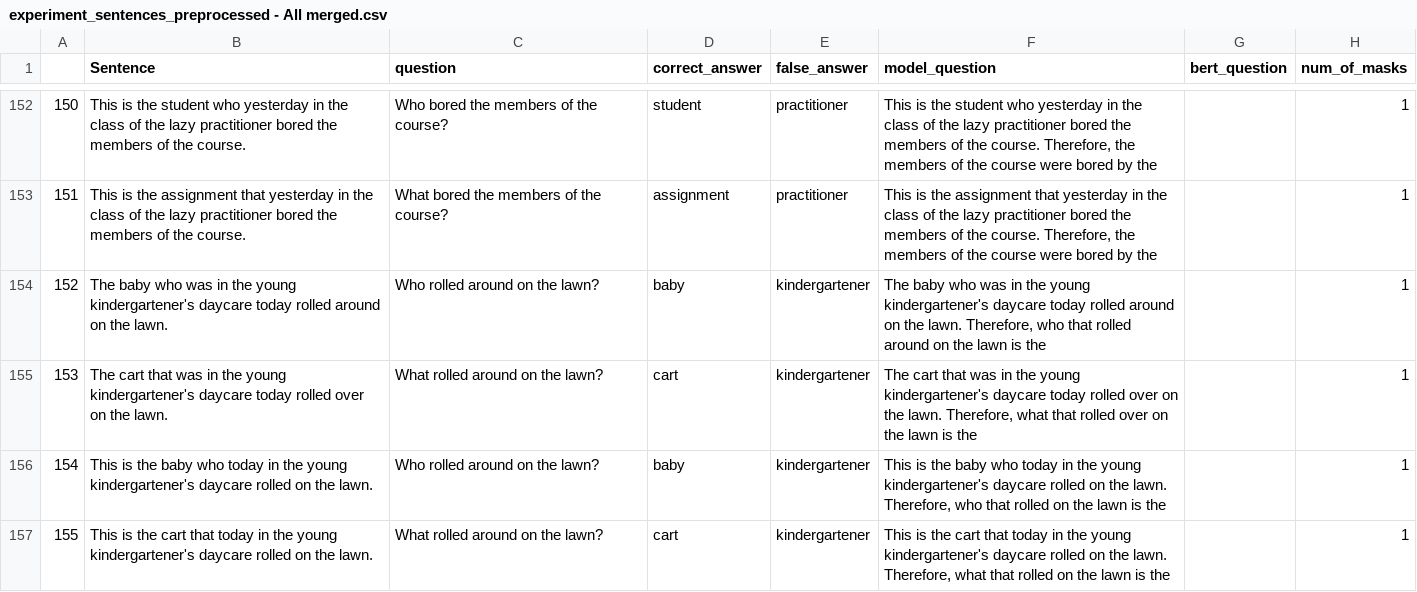
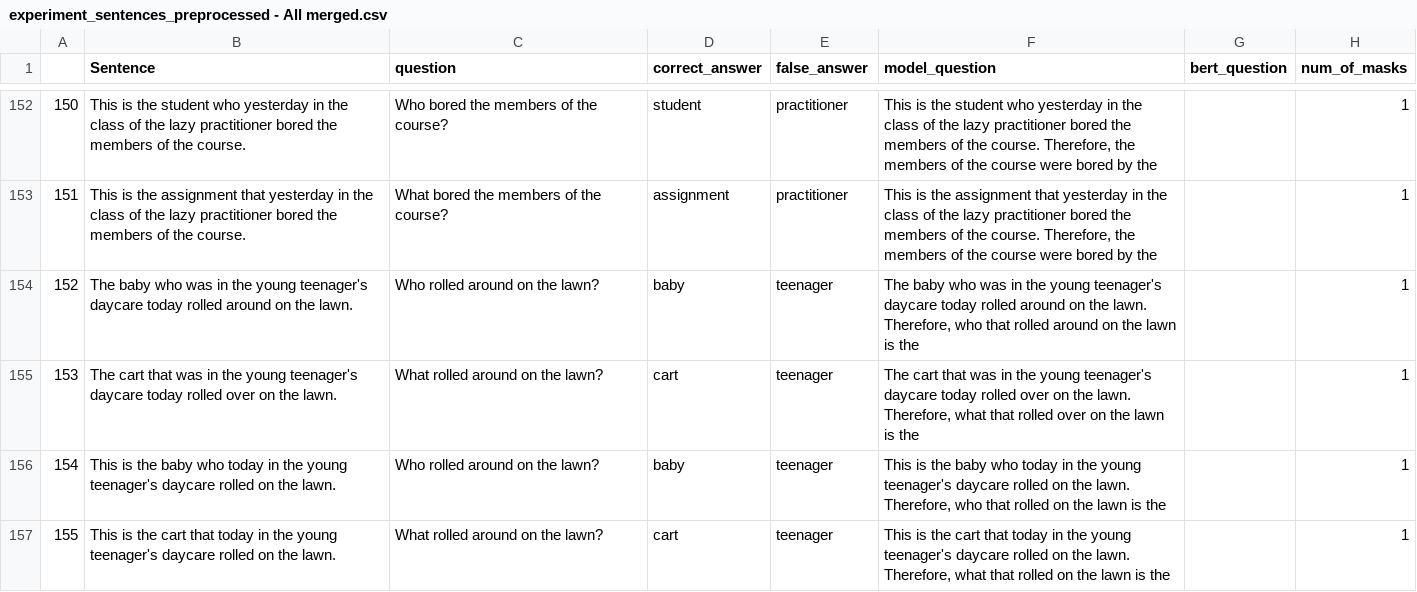
Before and after one commit to NoamAvid1/NLP_Project, a CSV file: preprocessed_data/experiment_sentences_preprocessed - All merged.csv, drawn as a sheet; only a part is shown, gaps mark what is left out; the diff covers the shown part only.

```diff
--- a/preprocessed_data/experiment_sentences_preprocessed - All merged.csv
+++ b/preprocessed_data/experiment_sentences_preprocessed - All merged.csv
@@ -153,5 +153,5 @@
 151,This is the assignment that yesterday in the class of the lazy practitioner bored the members of the course.,What bored the members of the course?,assignment,practitioner,"This is the assignment that yesterday in the class of the lazy practitioner bored the members of the course. Therefore, the members of the course were bored by the ",,1
-152,The baby who was in the young kindergartener's daycare today rolled around on the lawn.,Who rolled around on the lawn?,baby,kindergartener,"The baby who was in the young kindergartener's daycare today rolled around on the lawn. Therefore, who that rolled around on the lawn is the ",,1
-153,The cart that was in the young kindergartener's daycare today rolled over on the lawn.,What rolled around on the lawn?,cart,kindergartener,"The cart that was in the young kindergartener's daycare today rolled over on the lawn. Therefore, what that rolled over on the lawn is the ",,1
-154,This is the baby who today in the young kindergartener's daycare rolled on the lawn.,Who rolled around on the lawn?,baby,kindergartener,"This is the baby who today in the young kindergartener's daycare rolled on the lawn. Therefore, who that rolled on the lawn is the ",,1
-155,This is the cart that today in the young kindergartener's daycare rolled on the lawn.,What rolled around on the lawn?,cart,kindergartener,"This is the cart that today in the young kindergartener's daycare rolled on the lawn. Therefore, what that rolled on the lawn is the ",,1
+152,The baby who was in the young teenager's daycare today rolled around on the lawn.,Who rolled around on the lawn?,baby,teenager,"The baby who was in the young teenager's daycare today rolled around on the lawn. Therefore, who that rolled around on the lawn is the ",,1
+153,The cart that was in the young teenager's daycare today rolled over on the lawn.,What rolled around on the lawn?,cart,teenager,"The cart that was in the young teenager's daycare today rolled over on the lawn. Therefore, what that rolled over on the lawn is the ",,1
+154,This is the baby who today in the young teenager's daycare rolled on the lawn.,Who rolled around on the lawn?,baby,teenager,"This is the baby who today in the young teenager's daycare rolled on the lawn. Therefore, who that rolled on the lawn is the ",,1
+155,This is the cart that today in the young teenager's daycare rolled on the lawn.,What rolled around on the lawn?,cart,teenager,"This is the cart that today in the young teenager's daycare rolled on the lawn. Therefore, what that rolled on the lawn is the ",,1
```
Also changed, not shown: 141 edited cells elsewhere in this file.
